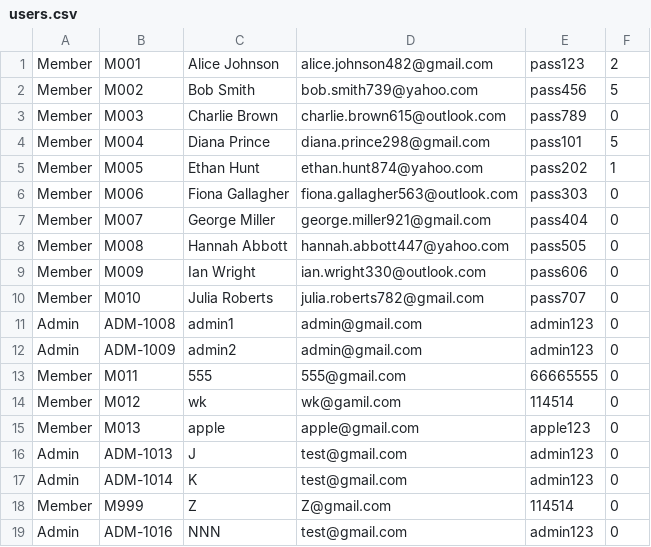
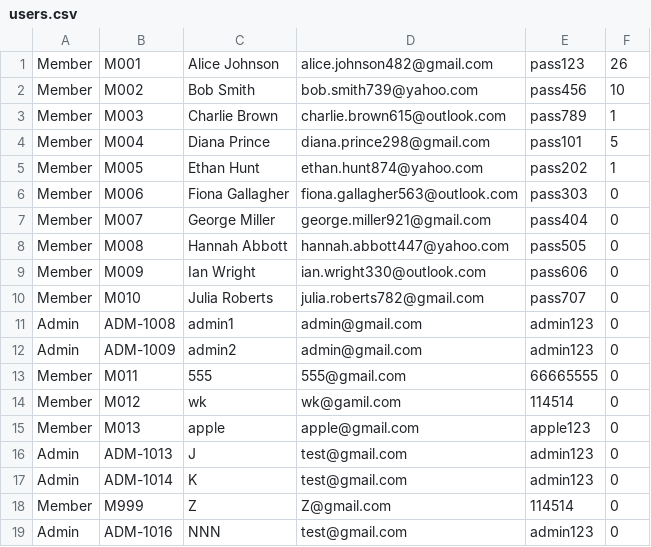
Before and after one commit to YeetusFoetus/AMCS2204-Object-Oriented-Programming-Techniques, a CSV file: users.csv, drawn as a sheet.

```diff
--- a/users.csv
+++ b/users.csv
@@ -1,4 +1,4 @@
-Member, M001, Alice Johnson, alice.johnson482@gmail.com, pass123, 2
-Member, M002, Bob Smith, bob.smith739@yahoo.com, pass456, 5
-Member, M003, Charlie Brown, charlie.brown615@outlook.com, pass789, 0
+Member, M001, Alice Johnson, alice.johnson482@gmail.com, pass123, 26
+Member, M002, Bob Smith, bob.smith739@yahoo.com, pass456, 10
+Member, M003, Charlie Brown, charlie.brown615@outlook.com, pass789, 1
 Member, M004, Diana Prince, diana.prince298@gmail.com, pass101, 5
```
Also changed, not shown: books.csv, 4 other files.
